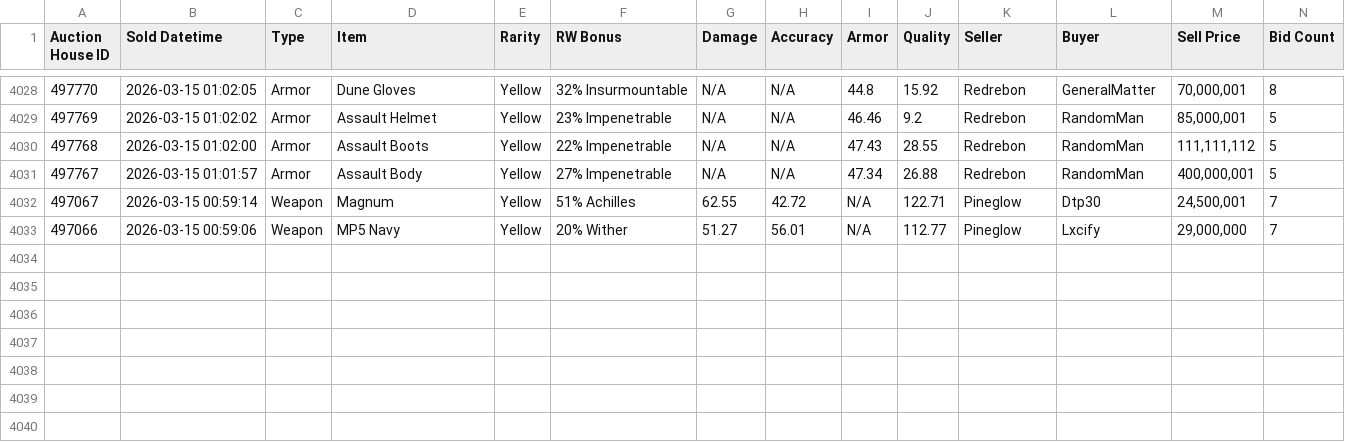
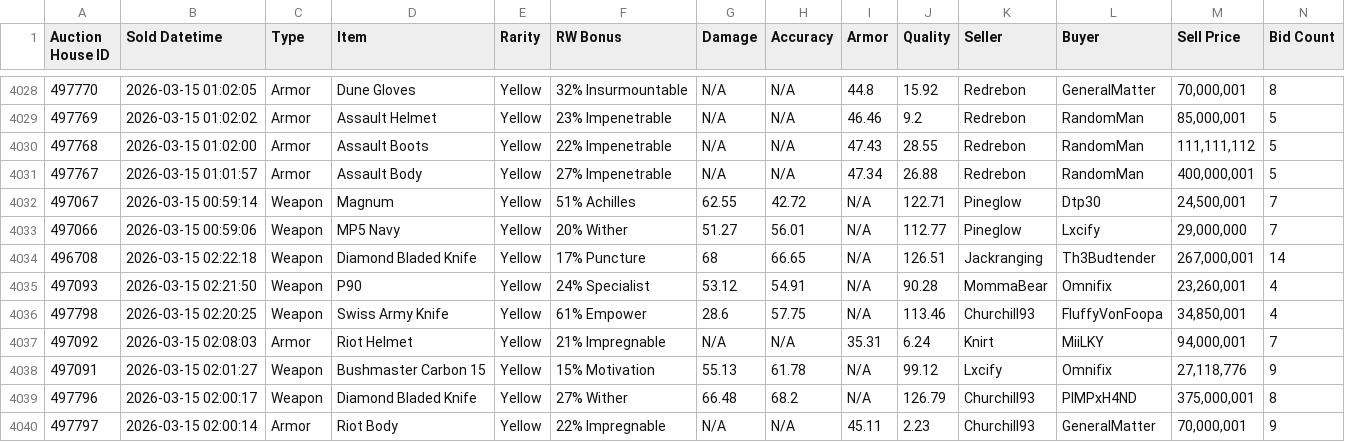
Before and after one commit to Ferrousbuns/torn-auctionHouse-viewer, a CSV file: sample.csv, drawn as a sheet; only a part is shown, gaps mark what is left out; the diff names each change by its address in the sheet, - before the commit and + after, or states it on an @@ line.

Commit message:
Auto-update auction data: 2026-03-14 22:24

```diff
--- a/sample.csv
+++ b/sample.csv
+row 4034: 496708 | 2026-03-15 02:22:18 | Weapon | Diamond Bladed Knife | Yellow | 17% Puncture | 68 | 66.65 | N/A | 126.51 | Jackranging | Th3Budtender | 267,000,001 | 14
+row 4035: 497093 | 2026-03-15 02:21:50 | Weapon | P90 | Yellow | 24% Specialist | 53.12 | 54.91 | N/A | 90.28 | MommaBear | Omnifix | 23,260,001 | 4
+row 4036: 497798 | 2026-03-15 02:20:25 | Weapon | Swiss Army Knife | Yellow | 61% Empower | 28.6 | 57.75 | N/A | 113.46 | Churchill93 | FluffyVonFoopa | 34,850,001 | 4
+row 4037: 497092 | 2026-03-15 02:08:03 | Armor | Riot Helmet | Yellow | 21% Impregnable | N/A | N/A | 35.31 | 6.24 | Knirt | MiiLKY | 94,000,001 | 7
+row 4038: 497091 | 2026-03-15 02:01:27 | Weapon | Bushmaster Carbon 15 | Yellow | 15% Motivation | 55.13 | 61.78 | N/A | 99.12 | Lxcify | Omnifix | 27,118,776 | 9
+row 4039: 497796 | 2026-03-15 02:00:17 | Weapon | Diamond Bladed Knife | Yellow | 27% Wither | 66.48 | 68.2 | N/A | 126.79 | Churchill93 | PIMPxH4ND | 375,000,001 | 8
+row 4040: 497797 | 2026-03-15 02:00:14 | Armor | Riot Body | Yellow | 22% Impregnable | N/A | N/A | 45.11 | 2.23 | Churchill93 | GeneralMatter | 70,000,001 | 9
```
